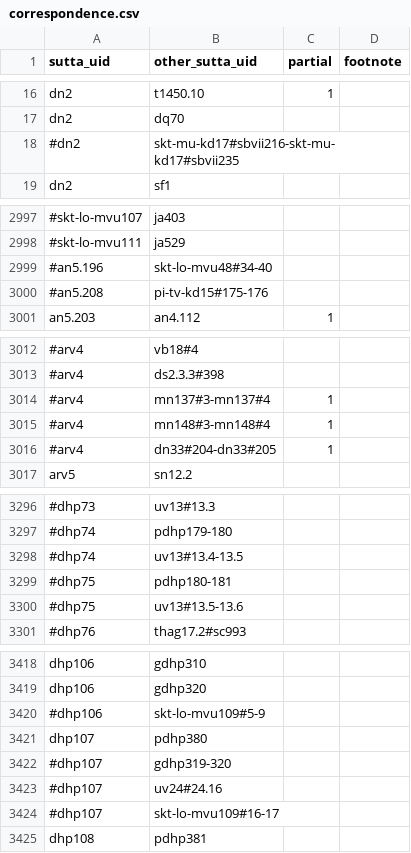
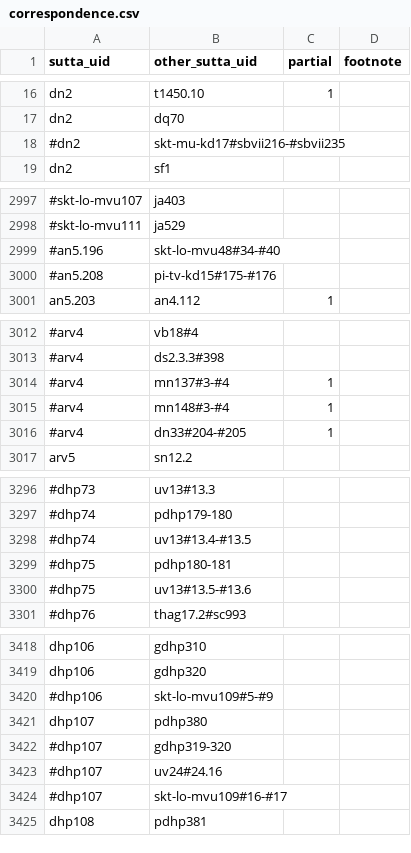
Before and after one commit to suttacentral/legacy-suttacentral-data, a CSV file: table/correspondence.csv, drawn as a sheet; only a part is shown, gaps mark what is left out; the diff covers the shown part only; the diff names each change by its address in the sheet, - before the commit and + after, or states it on an @@ line.

```diff
--- a/table/correspondence.csv
+++ b/table/correspondence.csv
-B18 (other_sutta_uid): skt-mu-kd17#sbvii216-skt-mu-kd17#sbvii235
+B18 (other_sutta_uid): skt-mu-kd17#sbvii216-#sbvii235
-B2999 (other_sutta_uid): skt-lo-mvu48#34-40
+B2999 (other_sutta_uid): skt-lo-mvu48#34-#40
-B3000 (other_sutta_uid): pi-tv-kd15#175-176
+B3000 (other_sutta_uid): pi-tv-kd15#175-#176
-B3014 (other_sutta_uid): mn137#3-mn137#4
+B3014 (other_sutta_uid): mn137#3-#4
-B3015 (other_sutta_uid): mn148#3-mn148#4
+B3015 (other_sutta_uid): mn148#3-#4
-B3016 (other_sutta_uid): dn33#204-dn33#205
+B3016 (other_sutta_uid): dn33#204-#205
-B3298 (other_sutta_uid): uv13#13.4-13.5
+B3298 (other_sutta_uid): uv13#13.4-#13.5
-B3300 (other_sutta_uid): uv13#13.5-13.6
+B3300 (other_sutta_uid): uv13#13.5-#13.6
-B3420 (other_sutta_uid): skt-lo-mvu109#5-9
+B3420 (other_sutta_uid): skt-lo-mvu109#5-#9
-B3424 (other_sutta_uid): skt-lo-mvu109#16-17
+B3424 (other_sutta_uid): skt-lo-mvu109#16-#17
```
Also changed, not shown: 12 edited cells elsewhere in this file, 4 other files.
